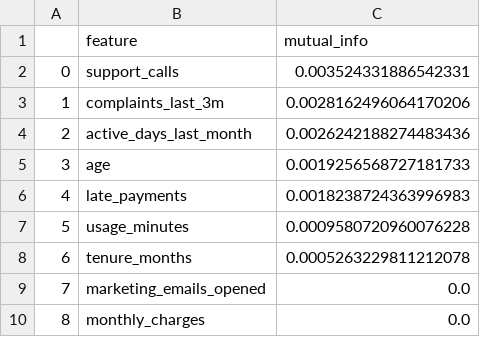
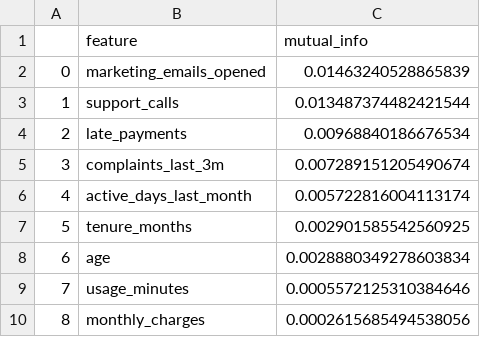
Before and after one commit to davidrodriguez2712/proyecto-3-prediccion-churn, a CSV file: artifacts/eda/tables/table_mutual_information.csv, drawn as a sheet.

```diff
--- a/artifacts/eda/tables/table_mutual_information.csv
+++ b/artifacts/eda/tables/table_mutual_information.csv
@@ -1,10 +1,10 @@
 ,feature,mutual_info
-0,support_calls,0.003524331886542331
-1,complaints_last_3m,0.0028162496064170206
-2,active_days_last_month,0.0026242188274483436
-3,age,0.0019256568727181733
-4,late_payments,0.0018238724363996983
-5,usage_minutes,0.0009580720960076228
-6,tenure_months,0.0005263229811212078
-7,marketing_emails_opened,0.0
-8,monthly_charges,0.0
+0,marketing_emails_opened,0.01463240528865839
+1,support_calls,0.013487374482421544
+2,late_payments,0.00968840186676534
+3,complaints_last_3m,0.007289151205490674
+4,active_days_last_month,0.005722816004113174
+5,tenure_months,0.002901585542560925
+6,age,0.0028880349278603834
+7,usage_minutes,0.0005572125310384646
+8,monthly_charges,0.0002615685494538056
```
Also changed, not shown: artifacts/eda/tables/tabla_cardinalidad_dtypes.csv, artifacts/eda/tables/tabla_missings.csv, 21 other files.
